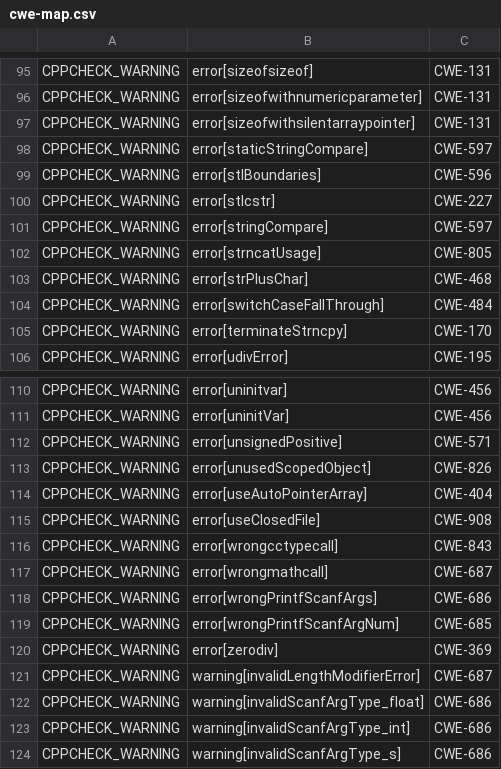
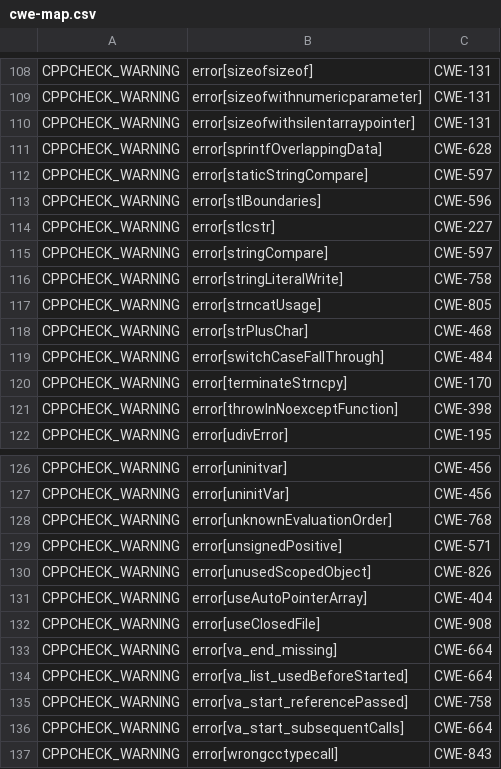
Before and after one commit to csutils/csmock, a CSV file: cwe-map.csv, drawn as a sheet; only a part is shown, gaps mark what is left out; the shorter side is filled out with more unchanged rows; the diff covers the shown part only.

Commit message:
cwe-map.csv: add mapping for more events of Cppcheck
Reported-by: Steve Grubb

```diff
--- a/cwe-map.csv
+++ b/cwe-map.csv
@@ -97,2 +110,3 @@
 "CPPCHECK_WARNING","error[sizeofwithsilentarraypointer]","CWE-131"
+"CPPCHECK_WARNING","error[sprintfOverlappingData]","CWE-628"
 "CPPCHECK_WARNING","error[staticStringCompare]","CWE-597"
@@ -101,2 +115,3 @@
 "CPPCHECK_WARNING","error[stringCompare]","CWE-597"
+"CPPCHECK_WARNING","error[stringLiteralWrite]","CWE-758"
 "CPPCHECK_WARNING","error[strncatUsage]","CWE-805"
@@ -105,2 +120,3 @@
 "CPPCHECK_WARNING","error[terminateStrncpy]","CWE-170"
+"CPPCHECK_WARNING","error[throwInNoexceptFunction]","CWE-398"
 "CPPCHECK_WARNING","error[udivError]","CWE-195"
@@ -111,2 +127,3 @@
 "CPPCHECK_WARNING","error[uninitVar]","CWE-456"
+"CPPCHECK_WARNING","error[unknownEvaluationOrder]","CWE-768"
 "CPPCHECK_WARNING","error[unsignedPositive]","CWE-571"
@@ -115,2 +132,6 @@
 "CPPCHECK_WARNING","error[useClosedFile]","CWE-908"
+"CPPCHECK_WARNING","error[va_end_missing]","CWE-664"
+"CPPCHECK_WARNING","error[va_list_usedBeforeStarted]","CWE-664"
+"CPPCHECK_WARNING","error[va_start_referencePassed]","CWE-758"
+"CPPCHECK_WARNING","error[va_start_subsequentCalls]","CWE-664"
 "CPPCHECK_WARNING","error[wrongcctypecall]","CWE-843"
```
Also changed, not shown: 13 added rows and 2 edited cells elsewhere in this file.
